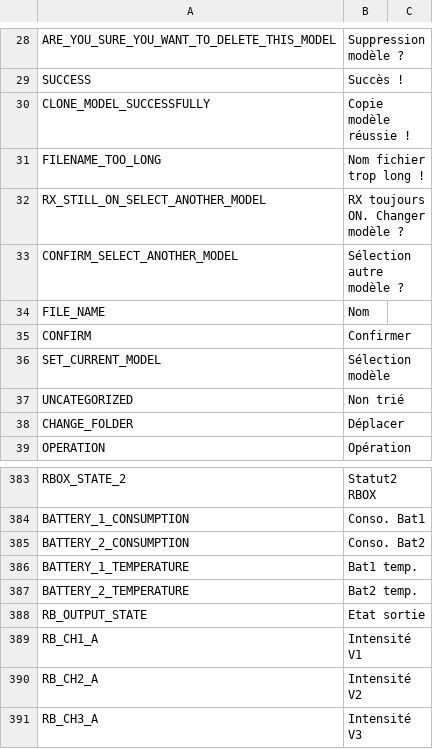
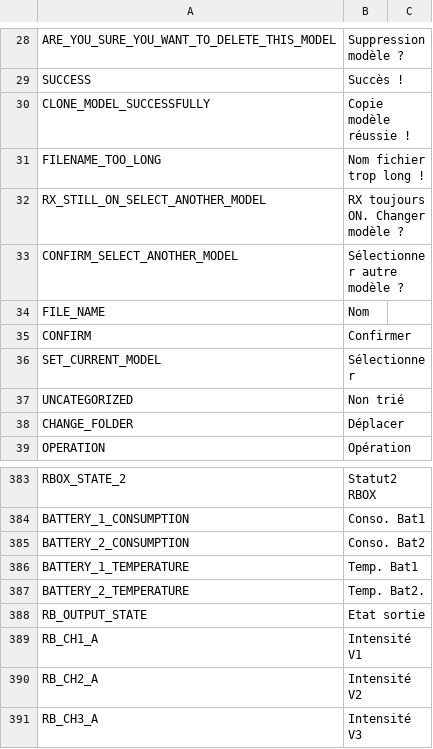
Before and after one commit to FrSkyRC/ETHOS-Feedback-Community, a CSV file: translations/display/fr.csv, drawn as a sheet; only a part is shown, gaps mark what is left out.

Commit message:
Update fr.csv

```diff
--- a/translations/display/fr.csv
+++ b/translations/display/fr.csv
@@ -32,6 +32,6 @@ FILENAME_TOO_LONG,"Nom fichier trop long !",
 RX_STILL_ON_SELECT_ANOTHER_MODEL,"RX toujours ON. Changer modèle ?",
-CONFIRM_SELECT_ANOTHER_MODEL,"Sélection autre modèle ?",
+CONFIRM_SELECT_ANOTHER_MODEL,"Sélectionner autre modèle ?",
 FILE_NAME,"Nom",
 CONFIRM,"Confirmer",
-SET_CURRENT_MODEL,"Sélection modèle",
+SET_CURRENT_MODEL,"Sélectionner",
 UNCATEGORIZED,"Non trié",
@@ -385,4 +385,4 @@ BATTERY_1_CONSUMPTION,"Conso. Bat1",
 BATTERY_2_CONSUMPTION,"Conso. Bat2",
-BATTERY_1_TEMPERATURE,"Bat1 temp."
-BATTERY_2_TEMPERATURE,"Bat2 temp."
+BATTERY_1_TEMPERATURE,"Temp. Bat1"
+BATTERY_2_TEMPERATURE,"Temp. Bat2."
 RB_OUTPUT_STATE,"Etat sortie",
```
